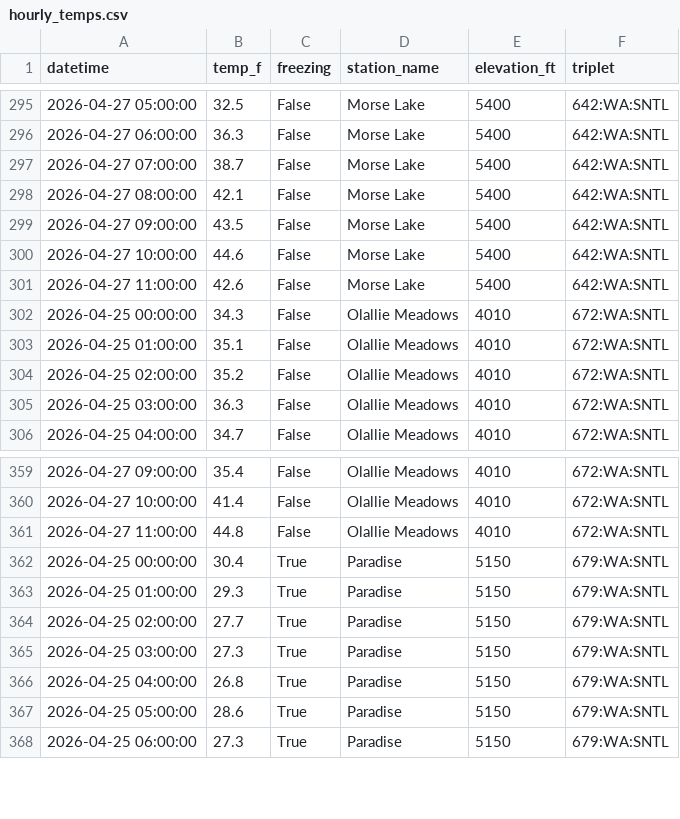
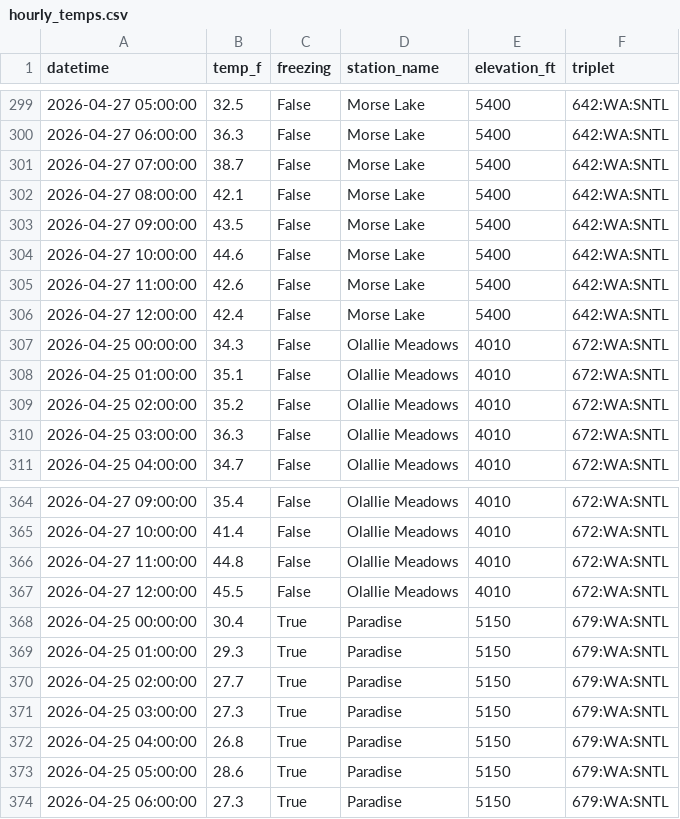
Before and after one commit to bdgroves/rainier-snowpack, a CSV file: data/processed/hourly_temps.csv, drawn as a sheet; only a part is shown, gaps mark what is left out; the diff covers the shown part only; the diff names each change by its address in the sheet, - before the commit and + after, or states it on an @@ line.

```diff
--- a/data/processed/hourly_temps.csv
+++ b/data/processed/hourly_temps.csv
+row 306: 2026-04-27 12:00:00 | 42.4 | False | Morse Lake | 5400 | 642:WA:SNTL
+row 367: 2026-04-27 12:00:00 | 45.5 | False | Olallie Meadows | 4010 | 672:WA:SNTL
```
Also changed, not shown: 6 added rows elsewhere in this file, 4 other files.
